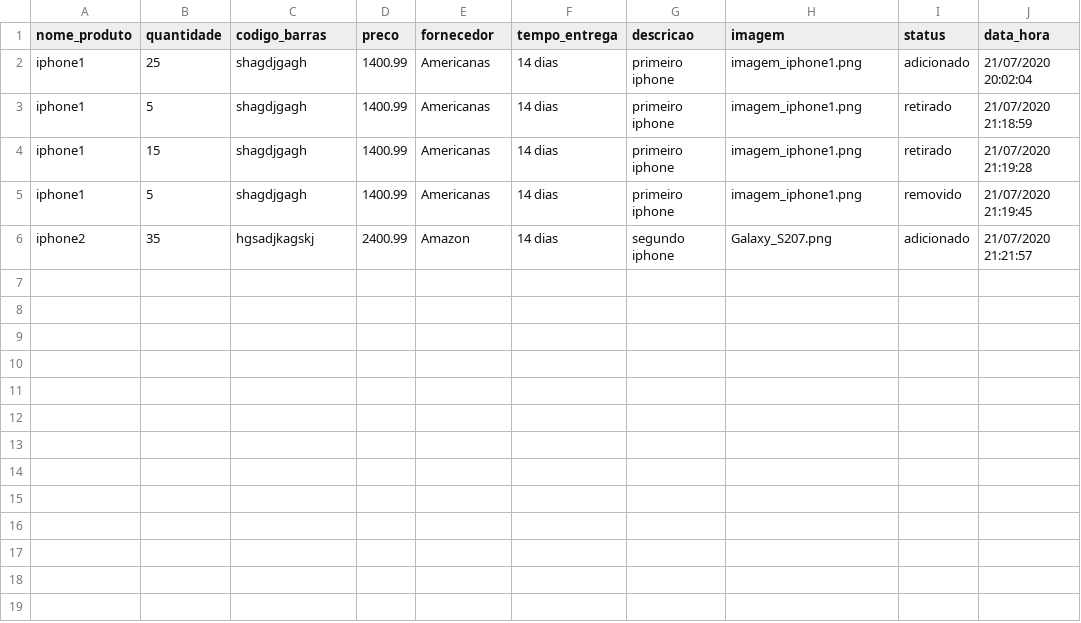
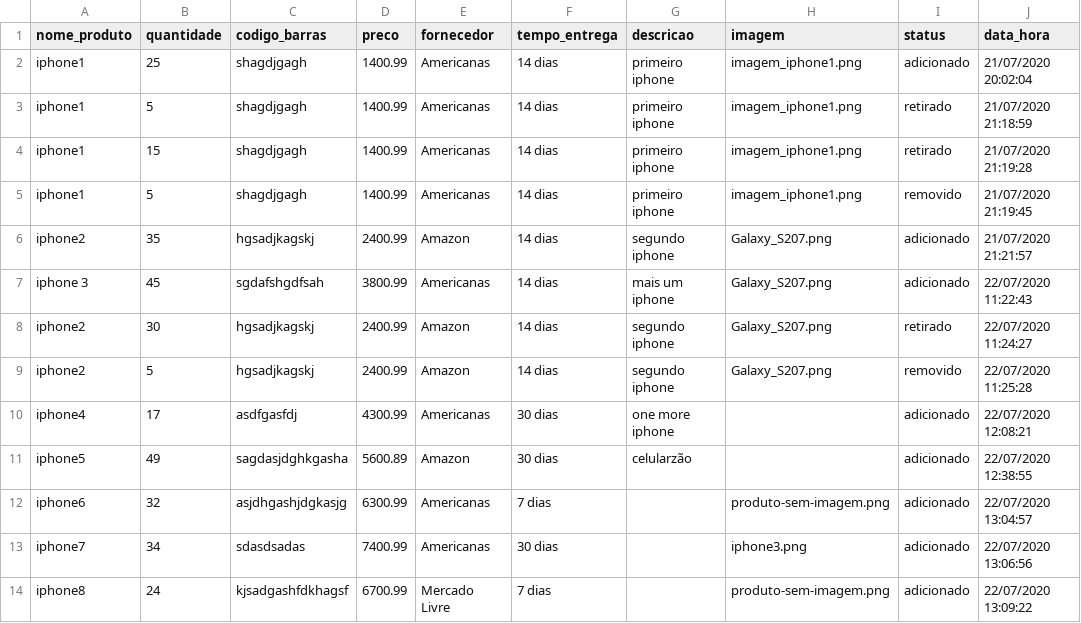
Before and after one commit to iranbrg/mi-controla, a CSV file: backend/static/pd/historico.csv, drawn as a sheet; the diff names each change by its address in the sheet, - before the commit and + after, or states it on an @@ line.

Commit message:
Produtos sem imagem
Produtos sem imagem recebem automaticamente a foto 'produto-sem-imagem.png'

```diff
--- a/backend/static/pd/historico.csv
+++ b/backend/static/pd/historico.csv
+row 7: iphone 3 | 45 | sgdafshgdfsah | 3800.99 | Americanas | 14 dias | mais um iphone | Galaxy_S207.png | adicionado | 22/07/2020 11:22:43
+row 8: iphone2 | 30 | hgsadjkagskj | 2400.99 | Amazon | 14 dias | segundo iphone | Galaxy_S207.png | retirado | 22/07/2020 11:24:27
+row 9: iphone2 | 5 | hgsadjkagskj | 2400.99 | Amazon | 14 dias | segundo iphone | Galaxy_S207.png | removido | 22/07/2020 11:25:28
+row 10: iphone4 | 17 | asdfgasfdj | 4300.99 | Americanas | 30 dias | one more iphone |  | adicionado | 22/07/2020 12:08:21
+row 11: iphone5 | 49 | sagdasjdghkgasha | 5600.89 | Amazon | 30 dias | celularzão |  | adicionado | 22/07/2020 12:38:55
+row 12: iphone6 | 32 | asjdhgashjdgkasjg | 6300.99 | Americanas | 7 dias |  | produto-sem-imagem.png | adicionado | 22/07/2020 13:04:57
+row 13: iphone7 | 34 | sdasdsadas | 7400.99 | Americanas | 30 dias |  | iphone3.png | adicionado | 22/07/2020 13:06:56
+row 14: iphone8 | 24 | kjsadgashfdkhagsf | 6700.99 | Mercado Livre | 7 dias |  | produto-sem-imagem.png | adicionado | 22/07/2020 13:09:22
```
Also changed, not shown: 13 other files.
